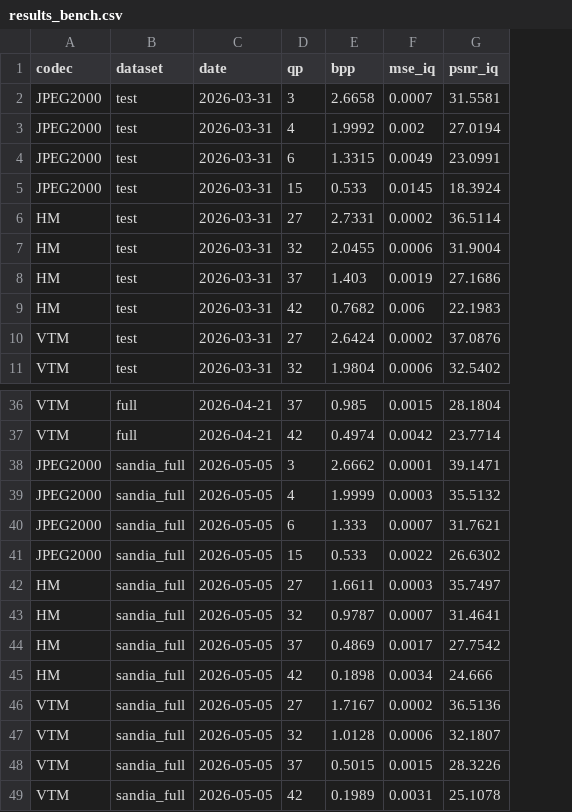
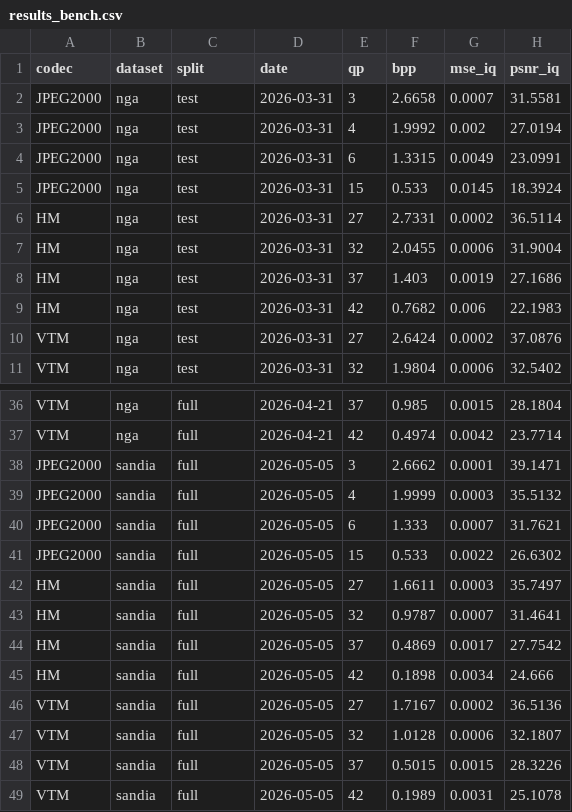
Before and after one commit to zb-umkc/PACT, a CSV file: results_bench.csv, drawn as a sheet; only a part is shown, gaps mark what is left out; addresses are those after the commit; the diff names each change by its address in the sheet, - before the commit and + after, or states it on an @@ line.

```diff
--- a/results_bench.csv
+++ b/results_bench.csv
+column B (dataset), rows 2-11: all nga; rows 36-49: nga | nga | sandia | sandia | sandia | sandia | sandia | sandia | sandia | sandia | sandia | sandia | sandia | sandia
-C1: dataset
+C1: split
-C38:C49 (split): sandia_full
+C38:C49 (split): full
```
Also changed, not shown: results_256.csv, 5 other files.
